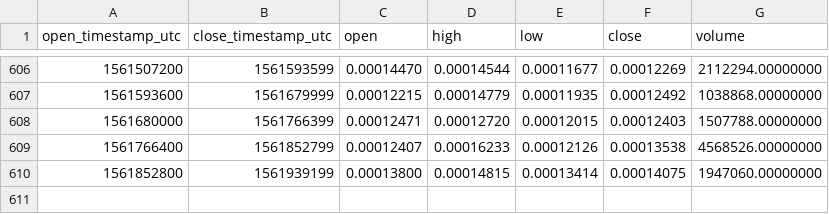
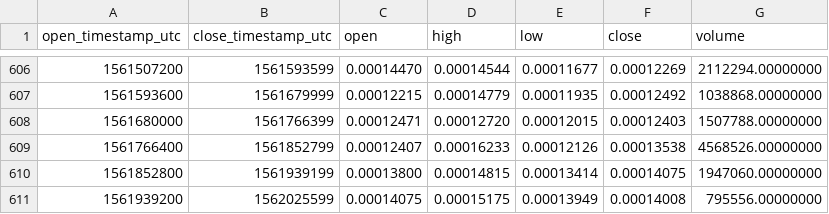
Before and after one commit to cryptobigbro/binance-VIBETH, a CSV file: binance-VIBETH-1d.csv, drawn as a sheet; only a part is shown, gaps mark what is left out.

Commit message:
Update OHLCV data.

```diff
--- a/binance-VIBETH-1d.csv
+++ b/binance-VIBETH-1d.csv
@@ -610 +610,2 @@ open_timestamp_utc,close_timestamp_utc,open,high,low,close,volume
 1561852800,1561939199,0.00013800,0.00014815,0.00013414,0.00014075,1947060.00000000
+1561939200,1562025599,0.00014075,0.00015175,0.00013949,0.00014008,795556.00000000
```
Also changed, not shown: 1 other file.
